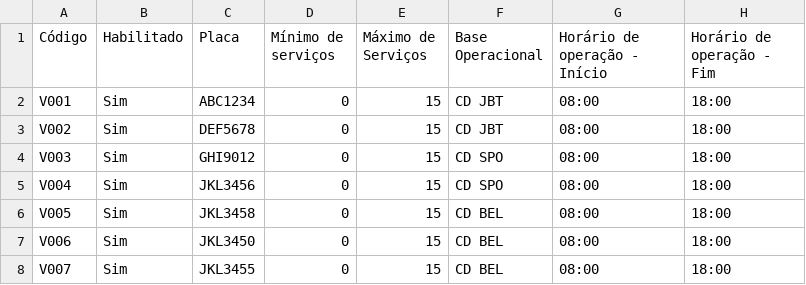
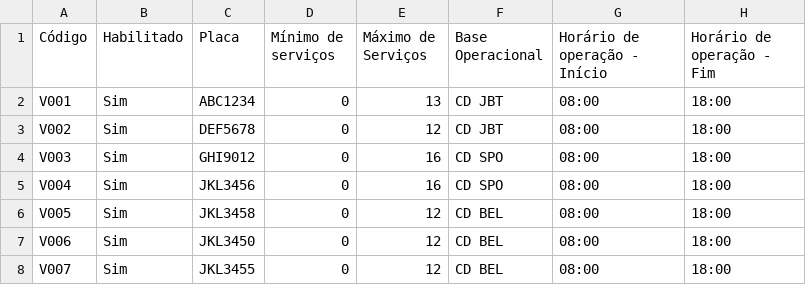
Before and after one commit to dmtavares7/Routes, a CSV file: Veiculos_configuracoes.csv, drawn as a sheet; only a part is shown; the diff names each change by its address in the sheet, - before the commit and + after, or states it on an @@ line.

Commit message:
Add files via upload

```diff
--- a/Veiculos_configuracoes.csv
+++ b/Veiculos_configuracoes.csv
-E2 (Máximo de Serviços): 15
+E2 (Máximo de Serviços): 13
-E3 (Máximo de Serviços): 15
+E3 (Máximo de Serviços): 12
-E4:E5 (Máximo de Serviços): 15
+E4:E5 (Máximo de Serviços): 16
-E6:E8 (Máximo de Serviços): 15
+E6:E8 (Máximo de Serviços): 12
```
